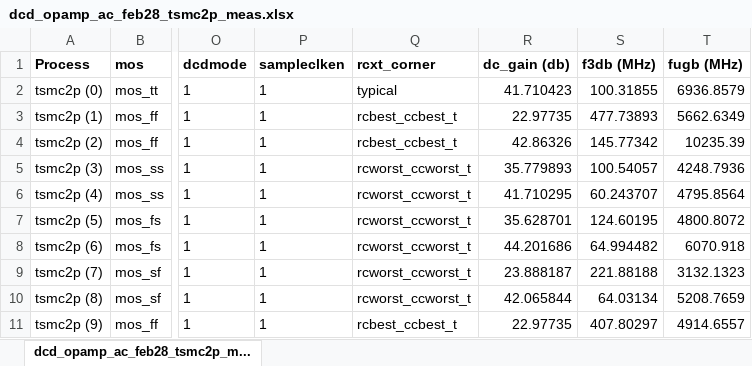
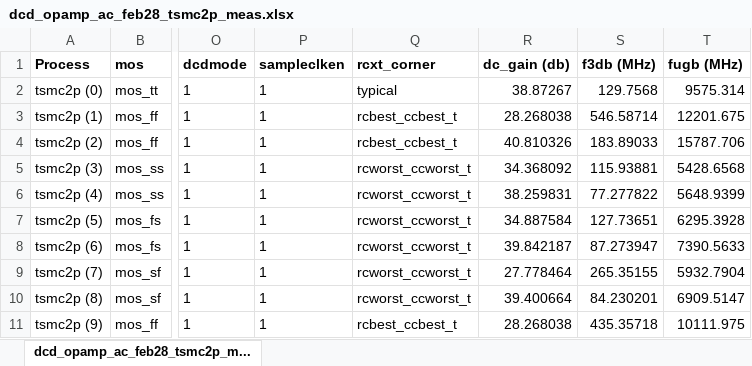
Before and after one commit to tien2032002/excel, an Excel workbook: dcd_opamp_ac_feb28_tsmc2p_meas.xlsx, sheet dcd_opamp_ac_feb28_tsmc2p_m..., drawn as a sheet; only a part is shown, gaps mark what is left out; values as stored, in another font and other column widths than the file's, no borders; the diff covers the shown part only; the diff names each change by its address in the sheet, - before the commit and + after, or states it on an @@ line.

Commit message:
''

```diff
--- a/dcd_opamp_ac_feb28_tsmc2p_meas.xlsx (sheet dcd_opamp_ac_feb28_tsmc2p_m...)
+++ b/dcd_opamp_ac_feb28_tsmc2p_meas.xlsx (sheet dcd_opamp_ac_feb28_tsmc2p_m...)
-R2 (dc_gain (db)): 41.710423
+R2 (dc_gain (db)): 38.87267
-S2 (f3db (MHz)): 100.31855
+S2 (f3db (MHz)): 129.7568
-T2 (fugb (MHz)): 6936.8579
+T2 (fugb (MHz)): 9575.314
-R3 (dc_gain (db)): 22.97735
+R3 (dc_gain (db)): 28.268038
-S3 (f3db (MHz)): 477.73893
+S3 (f3db (MHz)): 546.58714
-T3 (fugb (MHz)): 5662.6349
+T3 (fugb (MHz)): 12201.675
-R4 (dc_gain (db)): 42.86326
+R4 (dc_gain (db)): 40.810326
-S4 (f3db (MHz)): 145.77342
+S4 (f3db (MHz)): 183.89033
-T4 (fugb (MHz)): 10235.39
+T4 (fugb (MHz)): 15787.706
-R5 (dc_gain (db)): 35.779893
+R5 (dc_gain (db)): 34.368092
-S5 (f3db (MHz)): 100.54057
+S5 (f3db (MHz)): 115.93881
-T5 (fugb (MHz)): 4248.7936
+T5 (fugb (MHz)): 5428.6568
-R6 (dc_gain (db)): 41.710295
+R6 (dc_gain (db)): 38.259831
-S6 (f3db (MHz)): 60.243707
+S6 (f3db (MHz)): 77.277822
-T6 (fugb (MHz)): 4795.8564
+T6 (fugb (MHz)): 5648.9399
-R7 (dc_gain (db)): 35.628701
+R7 (dc_gain (db)): 34.887584
-S7 (f3db (MHz)): 124.60195
+S7 (f3db (MHz)): 127.73651
-T7 (fugb (MHz)): 4800.8072
+T7 (fugb (MHz)): 6295.3928
-R8 (dc_gain (db)): 44.201686
+R8 (dc_gain (db)): 39.842187
-S8 (f3db (MHz)): 64.994482
+S8 (f3db (MHz)): 87.273947
-T8 (fugb (MHz)): 6070.918
+T8 (fugb (MHz)): 7390.5633
-R9 (dc_gain (db)): 23.888187
+R9 (dc_gain (db)): 27.778464
-S9 (f3db (MHz)): 221.88188
+S9 (f3db (MHz)): 265.35155
-T9 (fugb (MHz)): 3132.1323
+T9 (fugb (MHz)): 5932.7904
-R10 (dc_gain (db)): 42.065844
+R10 (dc_gain (db)): 39.400664
-S10 (f3db (MHz)): 64.03134
+S10 (f3db (MHz)): 84.230201
-T10 (fugb (MHz)): 5208.7659
+T10 (fugb (MHz)): 6909.5147
-R11 (dc_gain (db)): 22.97735
+R11 (dc_gain (db)): 28.268038
-S11 (f3db (MHz)): 407.80297
+S11 (f3db (MHz)): 435.35718
-T11 (fugb (MHz)): 4914.6557
+T11 (fugb (MHz)): 10111.975
```
Also changed, not shown: 5 added rows, 5 removed rows, 429 edited cells and cell formats elsewhere in this sheet.
